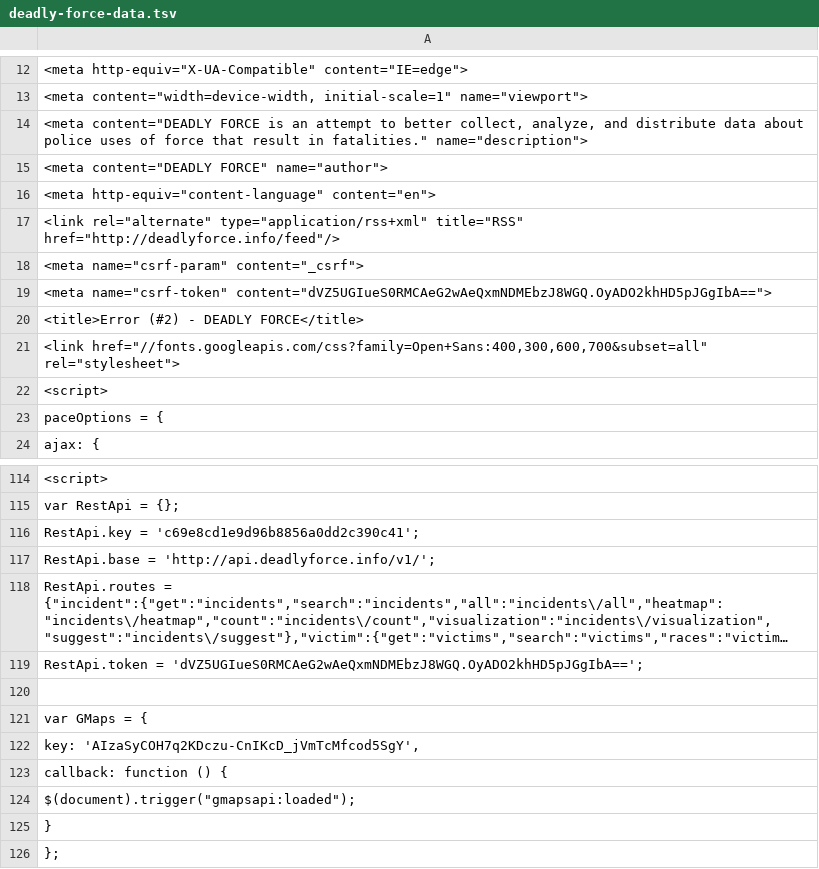
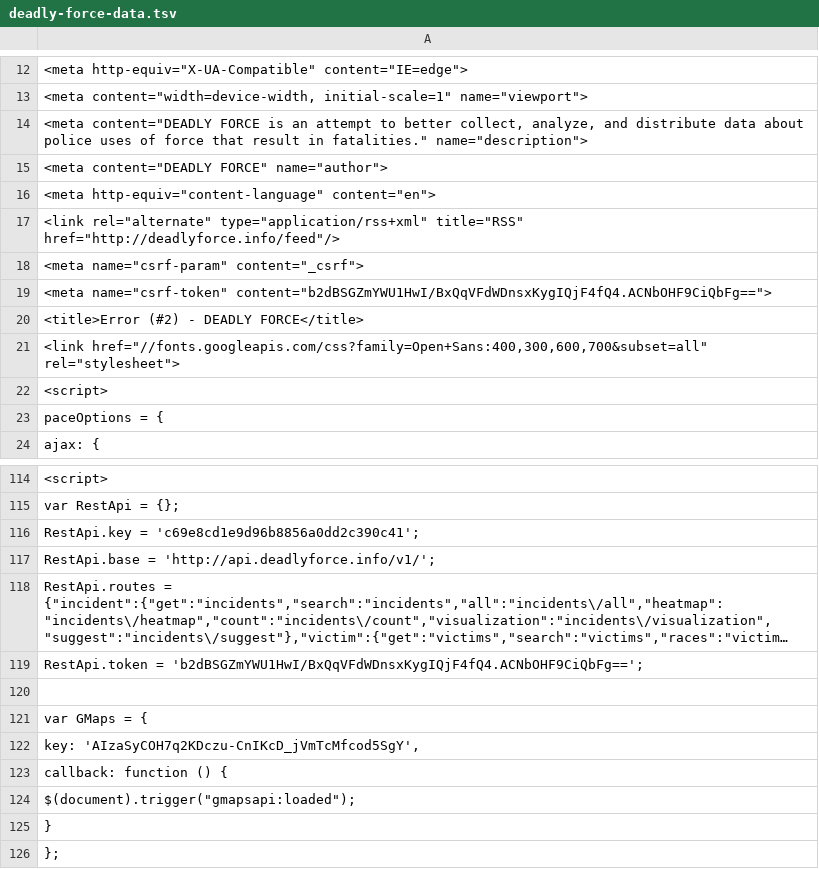
Before and after one commit to deadly-force/US-Police-Killings-Database, a TSV file: deadly-force-data.tsv, drawn as a sheet; only a part is shown, gaps mark what is left out; long unchanged cells end in …; the diff names each change by its address in the sheet, - before the commit and + after, or states it on an @@ line.

```diff
--- a/deadly-force-data.tsv
+++ b/deadly-force-data.tsv
-A19: <meta name="csrf-token" content="dVZ5UGIueS0RMCAeG2wAeQxmNDMEbzJ8WGQ.OyADO2khHD5pJGgIbA==">
+A19: <meta name="csrf-token" content="b2dBSGZmYWU1HwI/BxQqVFdWDnsxKygIQjF4fQ4.ACNbOHF9CiQbFg==">
-A119: RestApi.token = 'dVZ5UGIueS0RMCAeG2wAeQxmNDMEbzJ8WGQ.OyADO2khHD5pJGgIbA==';
+A119: RestApi.token = 'b2dBSGZmYWU1HwI/BxQqVFdWDnsxKygIQjF4fQ4.ACNbOHF9CiQbFg==';
```
Also changed, not shown: deadly-force-data.csv, 2 other files.
